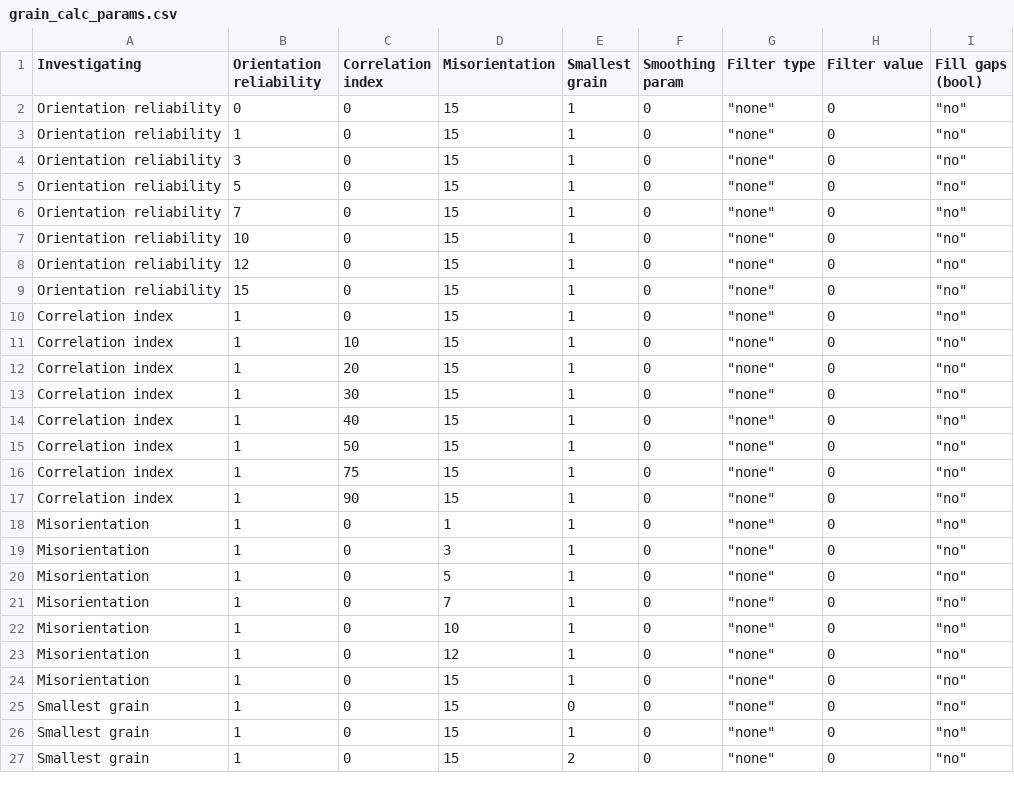
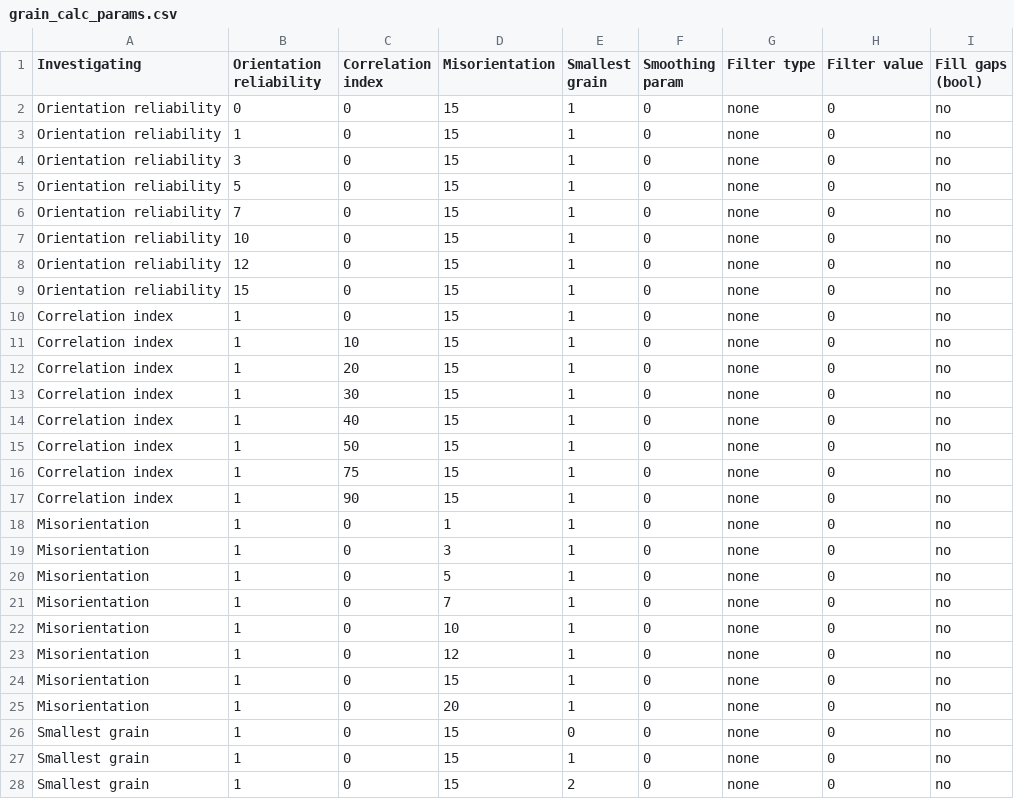
Before and after one commit to samuel-armson/ZirCrysTex, a CSV file: grain_calc_params.csv, drawn as a sheet; only a part is shown; the diff covers the shown part only.

```diff
--- a/grain_calc_params.csv
+++ b/grain_calc_params.csv
@@ -1,27 +1,28 @@
 Investigating,Orientation reliability,Correlation index,Misorientation,Smallest grain,Smoothing param,Filter type,Filter value,Fill gaps (bool)
-Orientation reliability,0,0,15,1,0,"""none""",0,"""no"""
-Orientation reliability,1,0,15,1,0,"""none""",0,"""no"""
-Orientation reliability,3,0,15,1,0,"""none""",0,"""no"""
-Orientation reliability,5,0,15,1,0,"""none""",0,"""no"""
-Orientation reliability,7,0,15,1,0,"""none""",0,"""no"""
-Orientation reliability,10,0,15,1,0,"""none""",0,"""no"""
-Orientation reliability,12,0,15,1,0,"""none""",0,"""no"""
-Orientation reliability,15,0,15,1,0,"""none""",0,"""no"""
-Correlation index,1,0,15,1,0,"""none""",0,"""no"""
-Correlation index,1,10,15,1,0,"""none""",0,"""no"""
-Correlation index,1,20,15,1,0,"""none""",0,"""no"""
-Correlation index,1,30,15,1,0,"""none""",0,"""no"""
-Correlation index,1,40,15,1,0,"""none""",0,"""no"""
-Correlation index,1,50,15,1,0,"""none""",0,"""no"""
-Correlation index,1,75,15,1,0,"""none""",0,"""no"""
-Correlation index,1,90,15,1,0,"""none""",0,"""no"""
-Misorientation,1,0,1,1,0,"""none""",0,"""no"""
-Misorientation,1,0,3,1,0,"""none""",0,"""no"""
-Misorientation,1,0,5,1,0,"""none""",0,"""no"""
-Misorientation,1,0,7,1,0,"""none""",0,"""no"""
-Misorientation,1,0,10,1,0,"""none""",0,"""no"""
-Misorientation,1,0,12,1,0,"""none""",0,"""no"""
-Misorientation,1,0,15,1,0,"""none""",0,"""no"""
-Smallest grain,1,0,15,0,0,"""none""",0,"""no"""
-Smallest grain,1,0,15,1,0,"""none""",0,"""no"""
-Smallest grain,1,0,15,2,0,"""none""",0,"""no"""
+Orientation reliability,0,0,15,1,0,none,0,no
+Orientation reliability,1,0,15,1,0,none,0,no
+Orientation reliability,3,0,15,1,0,none,0,no
+Orientation reliability,5,0,15,1,0,none,0,no
+Orientation reliability,7,0,15,1,0,none,0,no
+Orientation reliability,10,0,15,1,0,none,0,no
+Orientation reliability,12,0,15,1,0,none,0,no
+Orientation reliability,15,0,15,1,0,none,0,no
+Correlation index,1,0,15,1,0,none,0,no
+Correlation index,1,10,15,1,0,none,0,no
+Correlation index,1,20,15,1,0,none,0,no
+Correlation index,1,30,15,1,0,none,0,no
+Correlation index,1,40,15,1,0,none,0,no
+Correlation index,1,50,15,1,0,none,0,no
+Correlation index,1,75,15,1,0,none,0,no
+Correlation index,1,90,15,1,0,none,0,no
+Misorientation,1,0,1,1,0,none,0,no
+Misorientation,1,0,3,1,0,none,0,no
+Misorientation,1,0,5,1,0,none,0,no
+Misorientation,1,0,7,1,0,none,0,no
+Misorientation,1,0,10,1,0,none,0,no
+Misorientation,1,0,12,1,0,none,0,no
+Misorientation,1,0,15,1,0,none,0,no
+Misorientation,1,0,20,1,0,none,0,no
+Smallest grain,1,0,15,0,0,none,0,no
+Smallest grain,1,0,15,1,0,none,0,no
+Smallest grain,1,0,15,2,0,none,0,no
```
Also changed, not shown: 40 edited cells elsewhere in this file, 4 other files.
